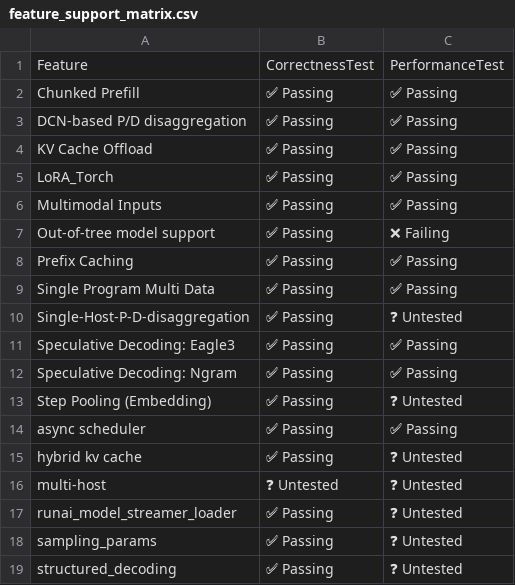
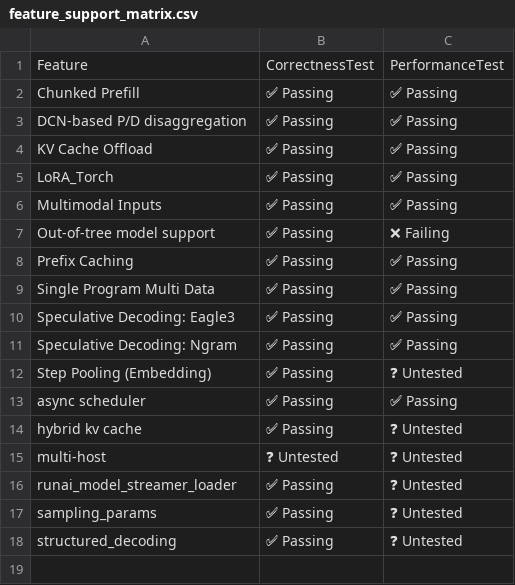
Before and after one commit to j-luwierski/vllm-tpu-inference-qwen4exp-mtp, a CSV file: tpu-interface/support_matrices/nightly/v6e/vllm/feature_support_matrix.csv, drawn as a sheet.

Commit message:
[skip ci] Update nightly support matrices for vllm (v6e/v7x)
Signed-off-by: Buildkite Bot <buildkite-bot@users.noreply.github.com>

```diff
--- a/tpu-interface/support_matrices/nightly/v6e/vllm/feature_support_matrix.csv
+++ b/tpu-interface/support_matrices/nightly/v6e/vllm/feature_support_matrix.csv
@@ -9,3 +9,2 @@ Feature,CorrectnessTest,PerformanceTest
 "Single Program Multi Data",✅ Passing,✅ Passing
-"Single-Host-P-D-disaggregation",✅ Passing,❓ Untested
 "Speculative Decoding: Eagle3",✅ Passing,✅ Passing
```
Also changed, not shown: tpu-interface/support_matrices/nightly/v6e/vllm/model_support_matrix.csv, tpu-interface/support_matrices/nightly/v7x/vllm/feature_support_matrix.csv, 1 other file.
